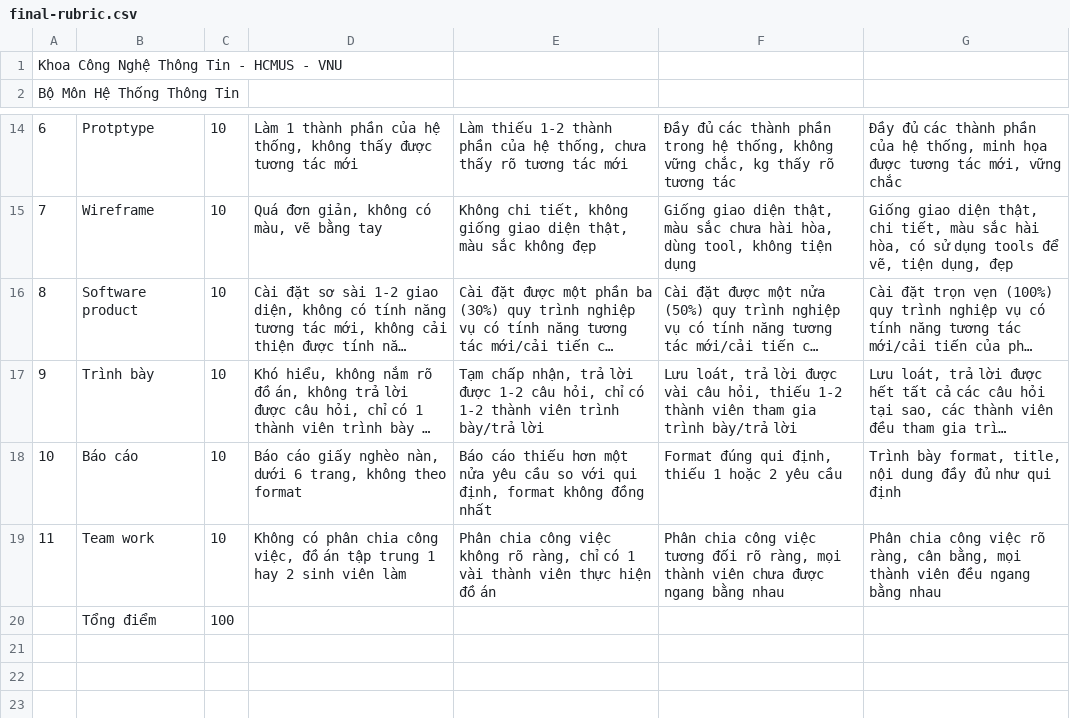
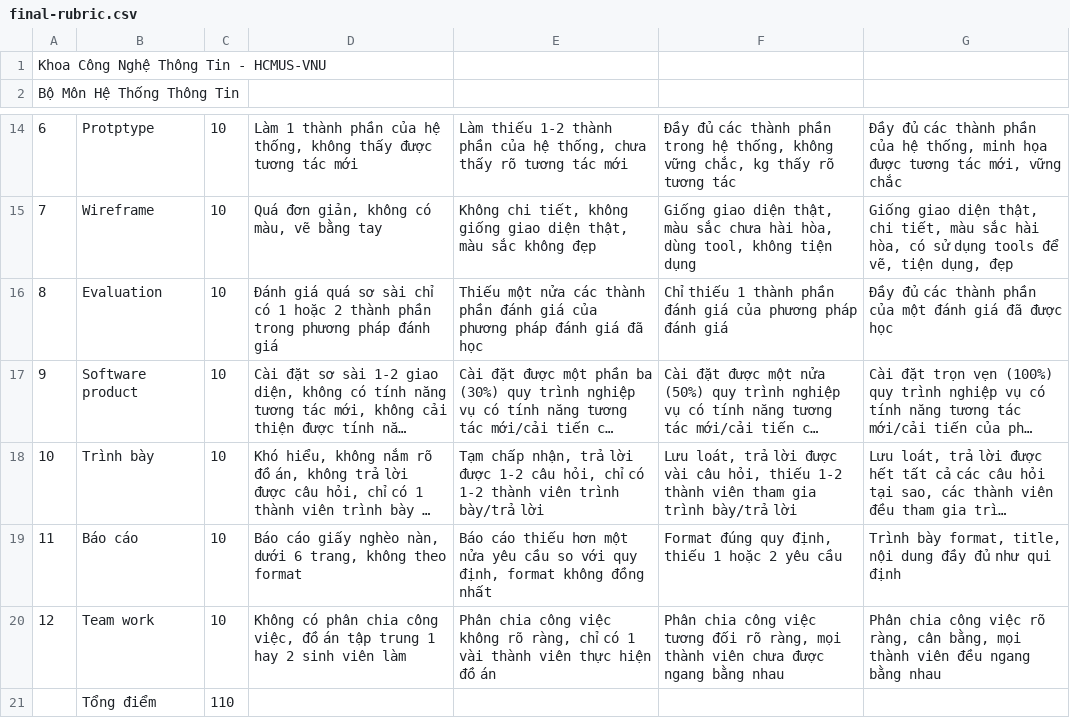
Before and after one commit to tinnguyen0706/hci-petcare, a CSV file: docs/final-rubric.csv, drawn as a sheet; only a part is shown, gaps mark what is left out; long unchanged cells end in …; addresses are those after the commit; the diff names each change by its address in the sheet, - before the commit and + after, or states it on an @@ line.

```diff
--- a/docs/final-rubric.csv
+++ b/docs/final-rubric.csv
@@ column A renumbered between rows 1 and 20 @@
+row 16: 8 | Evaluation | 10 | Đánh giá quá sơ sài chỉ có 1 hoặc 2 thành phần trong phương pháp đánh giá | Thiếu một nửa các thành phần đánh giá của phương pháp đánh giá đã học | Chỉ thiếu 1 thành phần đánh giá của phương pháp đánh giá | Đầy đủ các thành phần của một đánh giá đã được học
-E19: …so với qui định, format…
+E19: …so với quy định, format…
-F19: Format đúng qui định, thiếu 1 hoặc 2 yêu cầu
+F19: Format đúng quy định, thiếu 1 hoặc 2 yêu cầu
-C21: 100
+C21: 110
```
Also changed, not shown: 1 other file.
